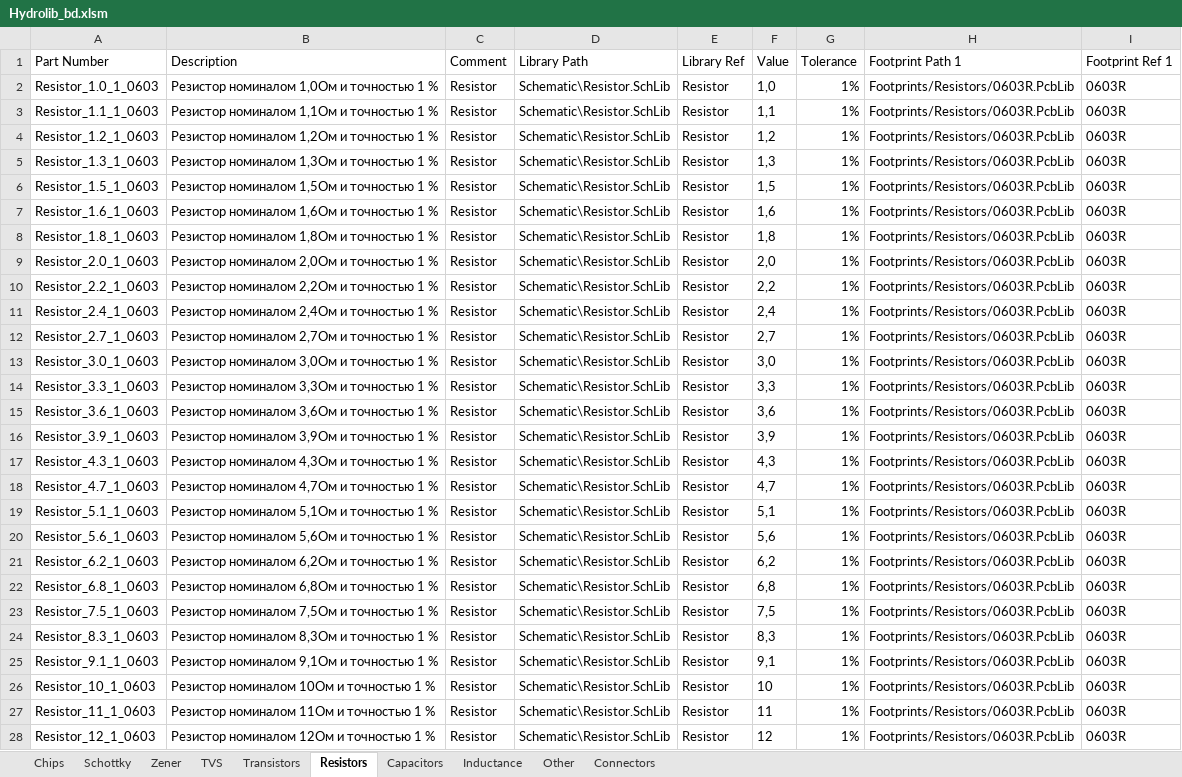
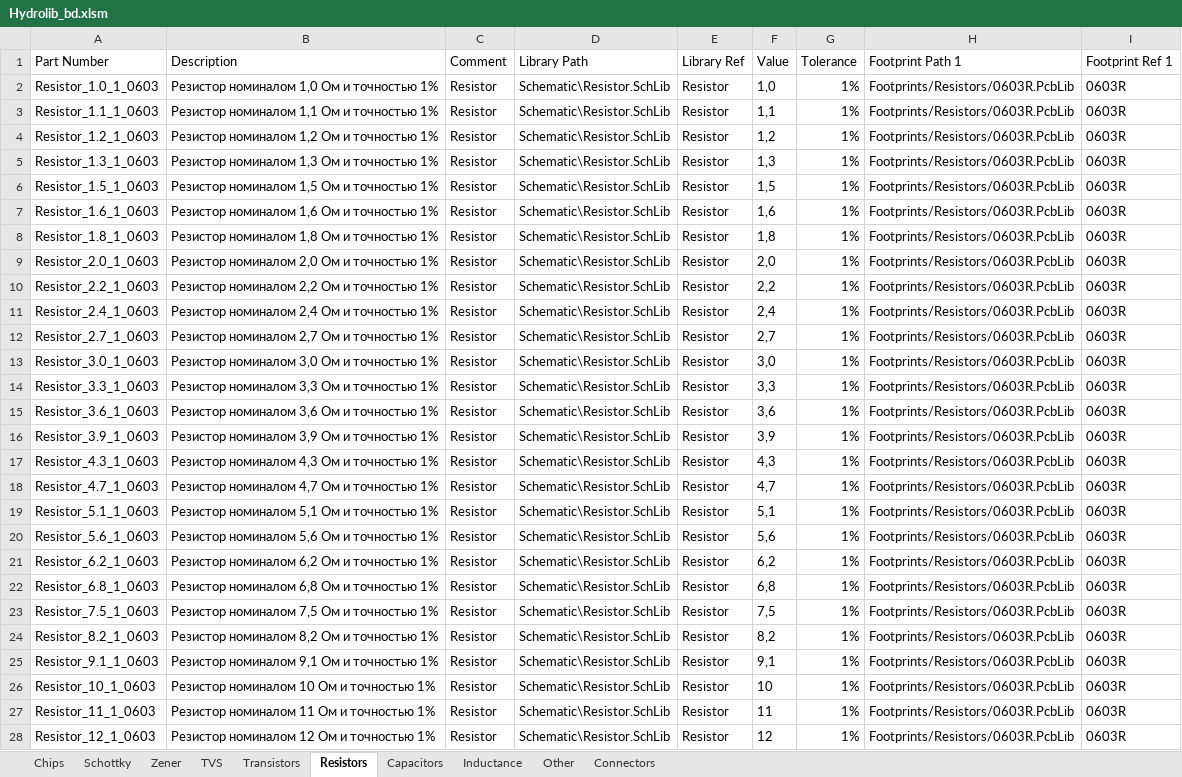
Before and after one commit to hydronautics-team/Hydrolib, an Excel workbook: Database/Hydrolib_bd.xlsm, sheet Resistors, drawn as a sheet; only a part is shown; values as stored, in another font and other column widths than the file's, no borders; table styles not drawn; the diff covers the shown part only; the diff names each change by its address in the sheet, - before the commit and + after, or states it on an @@ line.

Commit message:
New resistor fixes

```diff
--- a/Database/Hydrolib_bd.xlsm (sheet Resistors)
+++ b/Database/Hydrolib_bd.xlsm (sheet Resistors)
-B2 (Description): Резистор номиналом 1,0Ом и точностью 1 %
+B2 (Description): Резистор номиналом 1,0 Ом и точностью 1%
-B3 (Description): Резистор номиналом 1,1Ом и точностью 1 %
+B3 (Description): Резистор номиналом 1,1 Ом и точностью 1%
-B4 (Description): Резистор номиналом 1,2Ом и точностью 1 %
+B4 (Description): Резистор номиналом 1,2 Ом и точностью 1%
-B5 (Description): Резистор номиналом 1,3Ом и точностью 1 %
+B5 (Description): Резистор номиналом 1,3 Ом и точностью 1%
-B6 (Description): Резистор номиналом 1,5Ом и точностью 1 %
+B6 (Description): Резистор номиналом 1,5 Ом и точностью 1%
-B7 (Description): Резистор номиналом 1,6Ом и точностью 1 %
+B7 (Description): Резистор номиналом 1,6 Ом и точностью 1%
-B8 (Description): Резистор номиналом 1,8Ом и точностью 1 %
+B8 (Description): Резистор номиналом 1,8 Ом и точностью 1%
-B9 (Description): Резистор номиналом 2,0Ом и точностью 1 %
+B9 (Description): Резистор номиналом 2,0 Ом и точностью 1%
-B10 (Description): Резистор номиналом 2,2Ом и точностью 1 %
+B10 (Description): Резистор номиналом 2,2 Ом и точностью 1%
-B11 (Description): Резистор номиналом 2,4Ом и точностью 1 %
+B11 (Description): Резистор номиналом 2,4 Ом и точностью 1%
-B12 (Description): Резистор номиналом 2,7Ом и точностью 1 %
+B12 (Description): Резистор номиналом 2,7 Ом и точностью 1%
-B13 (Description): Резистор номиналом 3,0Ом и точностью 1 %
+B13 (Description): Резистор номиналом 3,0 Ом и точностью 1%
-B14 (Description): Резистор номиналом 3,3Ом и точностью 1 %
+B14 (Description): Резистор номиналом 3,3 Ом и точностью 1%
-B15 (Description): Резистор номиналом 3,6Ом и точностью 1 %
+B15 (Description): Резистор номиналом 3,6 Ом и точностью 1%
-B16 (Description): Резистор номиналом 3,9Ом и точностью 1 %
+B16 (Description): Резистор номиналом 3,9 Ом и точностью 1%
-B17 (Description): Резистор номиналом 4,3Ом и точностью 1 %
+B17 (Description): Резистор номиналом 4,3 Ом и точностью 1%
-B18 (Description): Резистор номиналом 4,7Ом и точностью 1 %
+B18 (Description): Резистор номиналом 4,7 Ом и точностью 1%
-B19 (Description): Резистор номиналом 5,1Ом и точностью 1 %
+B19 (Description): Резистор номиналом 5,1 Ом и точностью 1%
-B20 (Description): Резистор номиналом 5,6Ом и точностью 1 %
+B20 (Description): Резистор номиналом 5,6 Ом и точностью 1%
-B21 (Description): Резистор номиналом 6,2Ом и точностью 1 %
+B21 (Description): Резистор номиналом 6,2 Ом и точностью 1%
-B22 (Description): Резистор номиналом 6,8Ом и точностью 1 %
+B22 (Description): Резистор номиналом 6,8 Ом и точностью 1%
-B23 (Description): Резистор номиналом 7,5Ом и точностью 1 %
+B23 (Description): Резистор номиналом 7,5 Ом и точностью 1%
-A24 (Part Number): Resistor_8.3_1_0603
+A24 (Part Number): Resistor_8.2_1_0603
-B24 (Description): Резистор номиналом 8,3Ом и точностью 1 %
+B24 (Description): Резистор номиналом 8,2 Ом и точностью 1%
-F24 (Value): 8,3
+F24 (Value): 8,2
-B25 (Description): Резистор номиналом 9,1Ом и точностью 1 %
+B25 (Description): Резистор номиналом 9,1 Ом и точностью 1%
-B26 (Description): Резистор номиналом 10Ом и точностью 1 %
+B26 (Description): Резистор номиналом 10 Ом и точностью 1%
-B27 (Description): Резистор номиналом 11Ом и точностью 1 %
+B27 (Description): Резистор номиналом 11 Ом и точностью 1%
-B28 (Description): Резистор номиналом 12Ом и точностью 1 %
+B28 (Description): Резистор номиналом 12 Ом и точностью 1%
```
Also changed, not shown: 154 edited cells elsewhere in this sheet, 1 other file.
